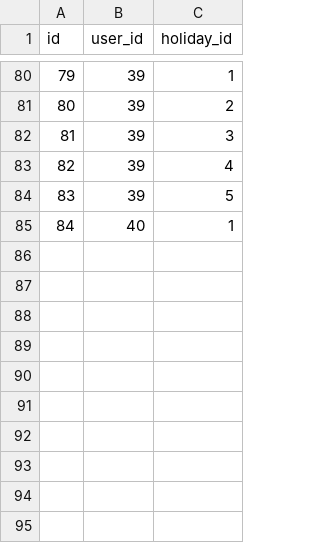
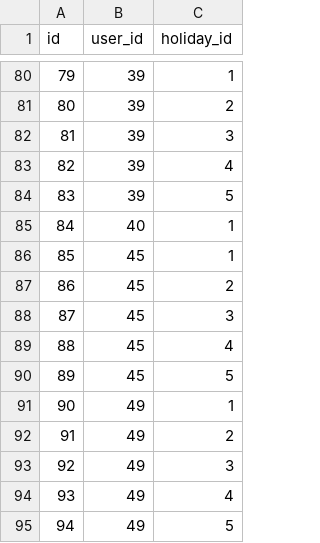
Before and after one commit to KazYam1001/pair_maker, a CSV file: db/csv/users_holidays.csv, drawn as a sheet; only a part is shown, gaps mark what is left out; the diff names each change by its address in the sheet, - before the commit and + after, or states it on an @@ line.

Commit message:
update users holiday 20191105

```diff
--- a/db/csv/users_holidays.csv
+++ b/db/csv/users_holidays.csv
+row 86: 85 | 45 | 1
+row 87: 86 | 45 | 2
+row 88: 87 | 45 | 3
+row 89: 88 | 45 | 4
+row 90: 89 | 45 | 5
+row 91: 90 | 49 | 1
+row 92: 91 | 49 | 2
+row 93: 92 | 49 | 3
+row 94: 93 | 49 | 4
+row 95: 94 | 49 | 5
```
Also changed, not shown: db/csv/users.csv.
